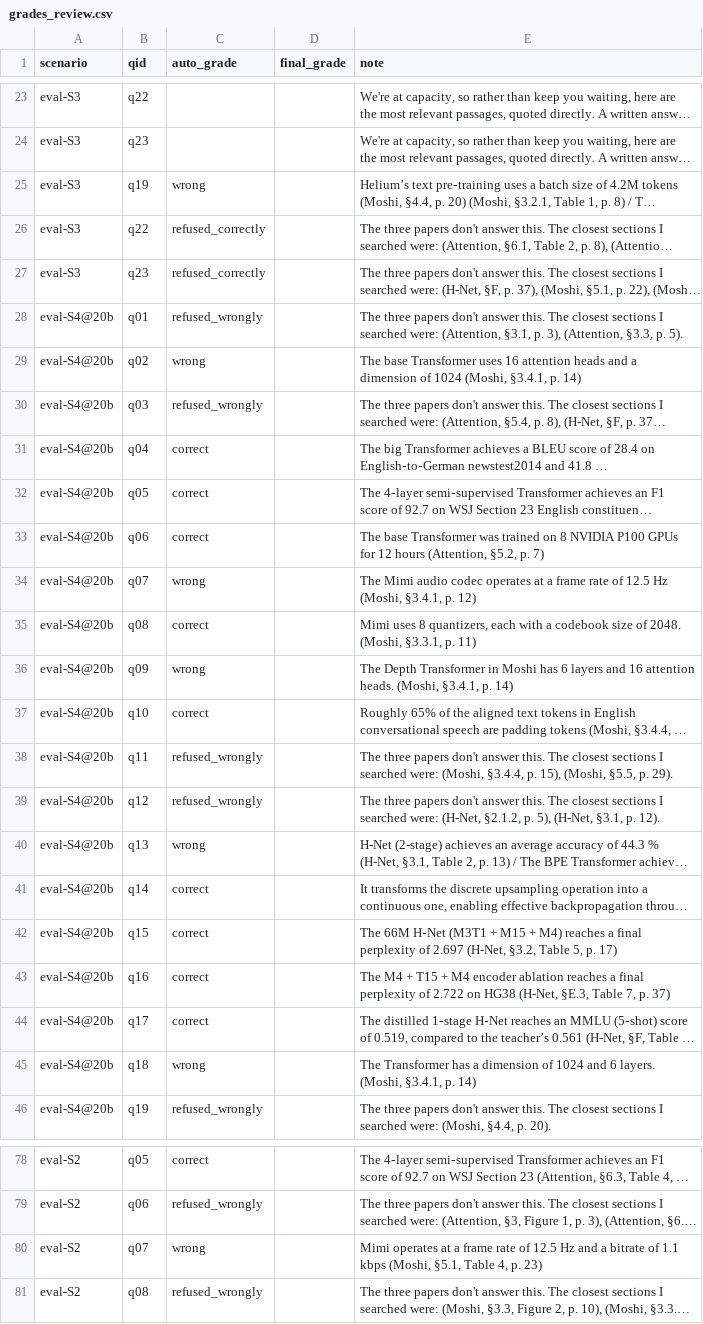
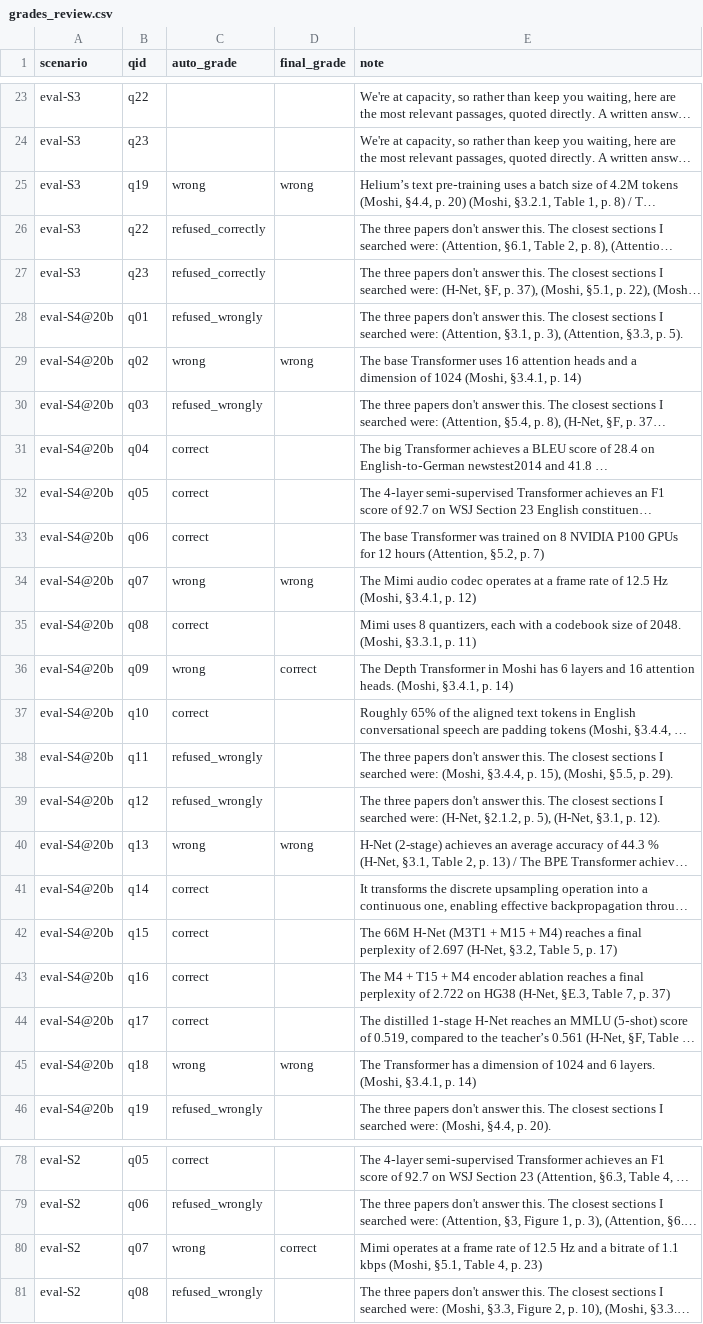
Before and after one commit to Uchihakamal1816/the-relay, a CSV file: eval/grades_review.csv, drawn as a sheet; only a part is shown, gaps mark what is left out; long unchanged cells end in …; the diff covers the shown part only; the diff names each change by its address in the sheet, - before the commit and + after, or states it on an @@ line.

```diff
--- a/eval/grades_review.csv
+++ b/eval/grades_review.csv
-D25 (final_grade): (empty)
+D25 (final_grade): wrong
-D29 (final_grade): (empty)
+D29 (final_grade): wrong
-D34 (final_grade): (empty)
+D34 (final_grade): wrong
-D36 (final_grade): (empty)
+D36 (final_grade): correct
-D40 (final_grade): (empty)
+D40 (final_grade): wrong
-D45 (final_grade): (empty)
+D45 (final_grade): wrong
-D80 (final_grade): (empty)
+D80 (final_grade): correct
```
Also changed, not shown: 13 edited cells elsewhere in this file, results.csv, 2 other files.
